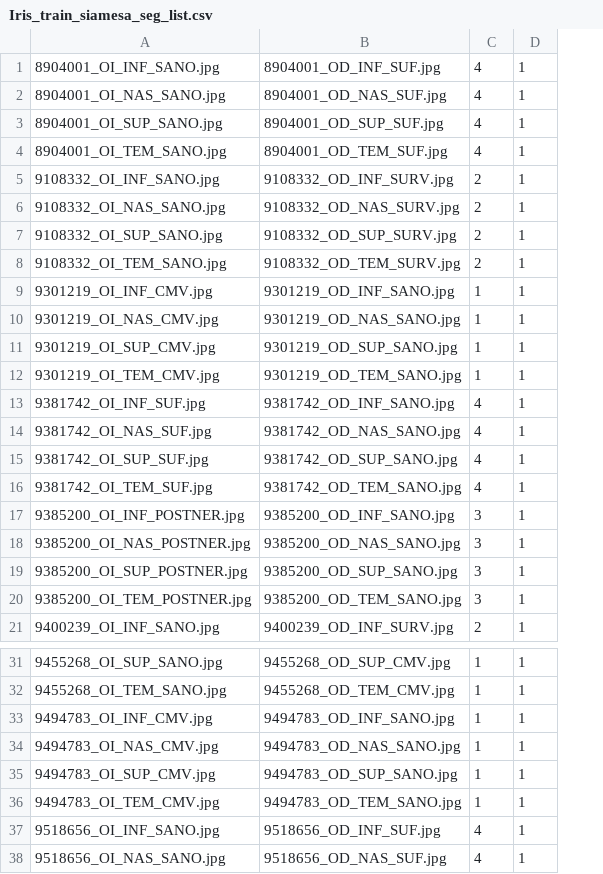
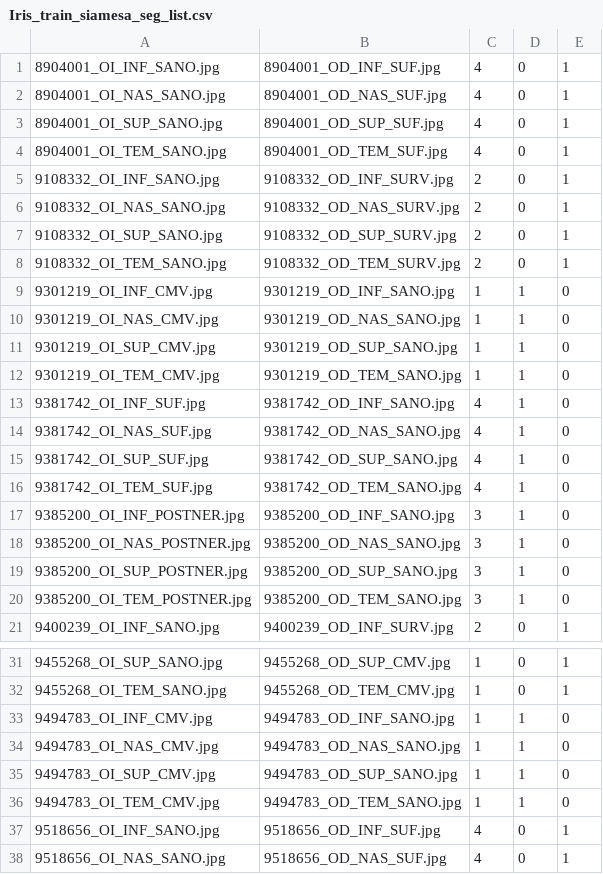
Before and after one commit to jacobogdefrutos/AVS9, a CSV file: Iris_train_siamesa_seg_list.csv, drawn as a sheet; only a part is shown, gaps mark what is left out; addresses are those after the commit; the diff names each change by its address in the sheet, - before the commit and + after, or states it on an @@ line.

```diff
--- a/Iris_train_siamesa_seg_list.csv
+++ b/Iris_train_siamesa_seg_list.csv
+column D, rows 1-21: 0 | 0 | 0 | 0 | 0 | 0 | 0 | 0 | 1 | 1 | 1 | 1 | 1 | 1 | 1 | 1 | 1 | 1 | 1 | 1 | 0; rows 31-38: 0 | 0 | 1 | 1 | 1 | 1 | 0 | 0
-E9:E20: 1
+E9:E20: 0
-E33:E36: 1
+E33:E36: 0
```
Also changed, not shown: Iris_train_basic_seg_list.csv, Iris_val_seg_list.csv, 1 other file.
